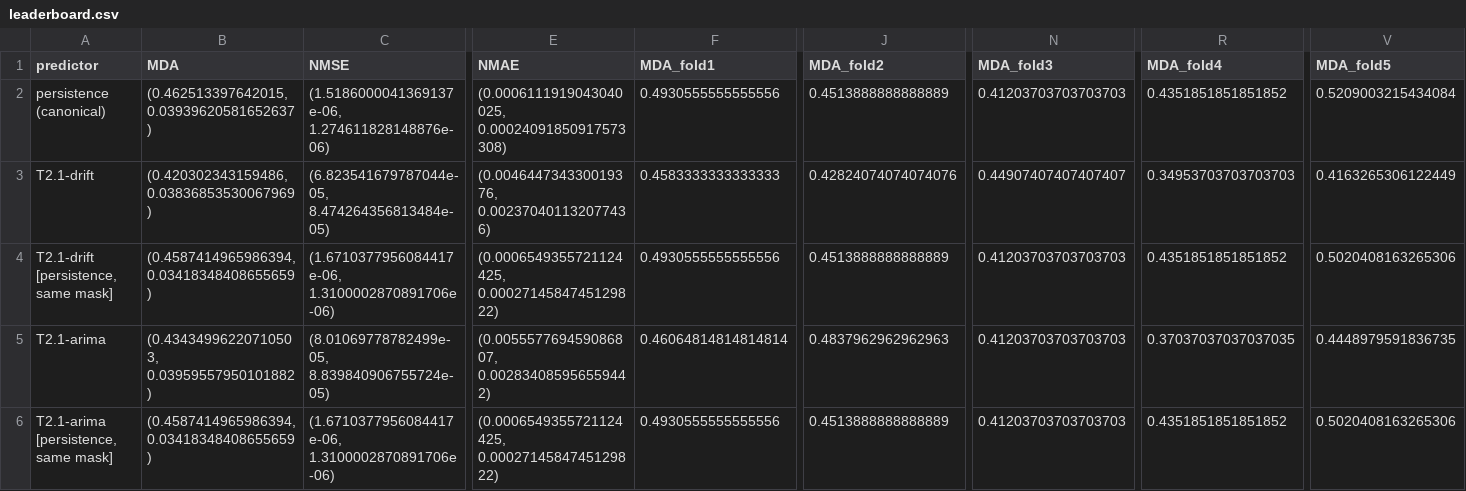
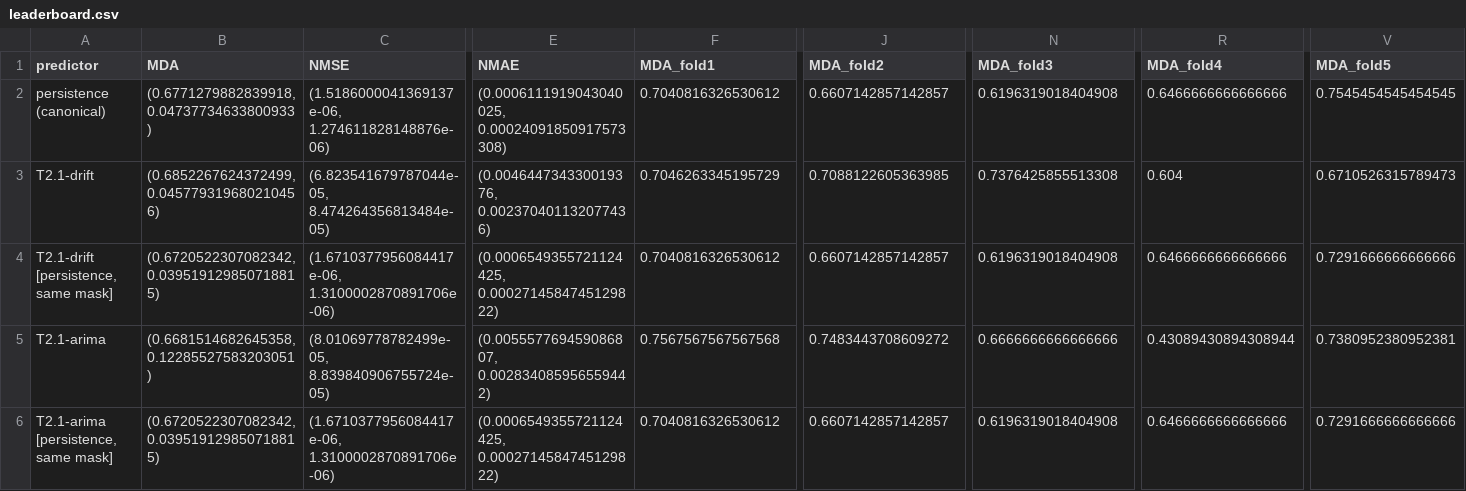
Before and after one commit to KaiRawal/canada-housing, a CSV file: prediction/experiments/artifacts/T2.1/leaderboard.csv, drawn as a sheet; only a part is shown, gaps mark what is left out; the diff covers the shown part only; the diff names each change by its address in the sheet, - before the commit and + after, or states it on an @@ line.

```diff
--- a/prediction/experiments/artifacts/T2.1/leaderboard.csv
+++ b/prediction/experiments/artifacts/T2.1/leaderboard.csv
-B2 (MDA): (0.462513397642015, 0.03939620581652637)
+B2 (MDA): (0.6771279882839918, 0.04737734633800933)
-F2 (MDA_fold1): 0.4930555555555556
+F2 (MDA_fold1): 0.7040816326530612
-J2 (MDA_fold2): 0.4513888888888889
+J2 (MDA_fold2): 0.6607142857142857
-N2 (MDA_fold3): 0.41203703703703703
+N2 (MDA_fold3): 0.6196319018404908
-R2 (MDA_fold4): 0.4351851851851852
+R2 (MDA_fold4): 0.6466666666666666
-V2 (MDA_fold5): 0.5209003215434084
+V2 (MDA_fold5): 0.7545454545454545
-B3 (MDA): (0.420302343159486, 0.03836853530067969)
+B3 (MDA): (0.6852267624372499, 0.045779319680210456)
-F3 (MDA_fold1): 0.4583333333333333
+F3 (MDA_fold1): 0.7046263345195729
-J3 (MDA_fold2): 0.42824074074074076
+J3 (MDA_fold2): 0.7088122605363985
-N3 (MDA_fold3): 0.44907407407407407
+N3 (MDA_fold3): 0.7376425855513308
-R3 (MDA_fold4): 0.34953703703703703
+R3 (MDA_fold4): 0.604
-V3 (MDA_fold5): 0.4163265306122449
+V3 (MDA_fold5): 0.6710526315789473
-B4 (MDA): (0.4587414965986394, 0.03418348408655659)
+B4 (MDA): (0.6720522307082342, 0.039519129850718815)
-F4 (MDA_fold1): 0.4930555555555556
+F4 (MDA_fold1): 0.7040816326530612
-J4 (MDA_fold2): 0.4513888888888889
+J4 (MDA_fold2): 0.6607142857142857
-N4 (MDA_fold3): 0.41203703703703703
+N4 (MDA_fold3): 0.6196319018404908
-R4 (MDA_fold4): 0.4351851851851852
+R4 (MDA_fold4): 0.6466666666666666
-V4 (MDA_fold5): 0.5020408163265306
+V4 (MDA_fold5): 0.7291666666666666
-B5 (MDA): (0.43434996220710503, 0.03959557950101882)
+B5 (MDA): (0.6681514682645358, 0.12285527583203051)
-F5 (MDA_fold1): 0.46064814814814814
+F5 (MDA_fold1): 0.7567567567567568
-J5 (MDA_fold2): 0.4837962962962963
+J5 (MDA_fold2): 0.7483443708609272
-N5 (MDA_fold3): 0.41203703703703703
+N5 (MDA_fold3): 0.6666666666666666
-R5 (MDA_fold4): 0.37037037037037035
+R5 (MDA_fold4): 0.43089430894308944
-V5 (MDA_fold5): 0.4448979591836735
+V5 (MDA_fold5): 0.7380952380952381
-B6 (MDA): (0.4587414965986394, 0.03418348408655659)
+B6 (MDA): (0.6720522307082342, 0.039519129850718815)
-F6 (MDA_fold1): 0.4930555555555556
+F6 (MDA_fold1): 0.7040816326530612
-J6 (MDA_fold2): 0.4513888888888889
+J6 (MDA_fold2): 0.6607142857142857
-N6 (MDA_fold3): 0.41203703703703703
+N6 (MDA_fold3): 0.6196319018404908
-R6 (MDA_fold4): 0.4351851851851852
+R6 (MDA_fold4): 0.6466666666666666
-V6 (MDA_fold5): 0.5020408163265306
+V6 (MDA_fold5): 0.7291666666666666
```
Also changed, not shown: 4 added rows and 12 edited cells elsewhere in this file, prediction/experiments/artifacts/T2.2/head_to_head.csv, 31 other files.
